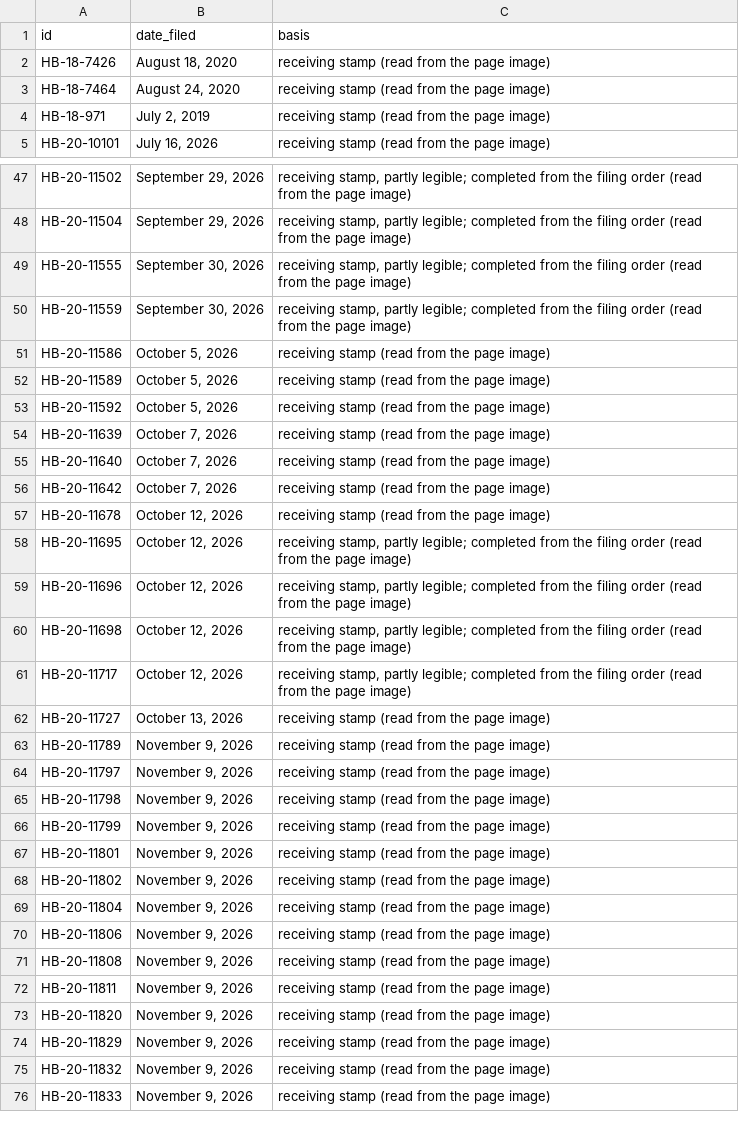
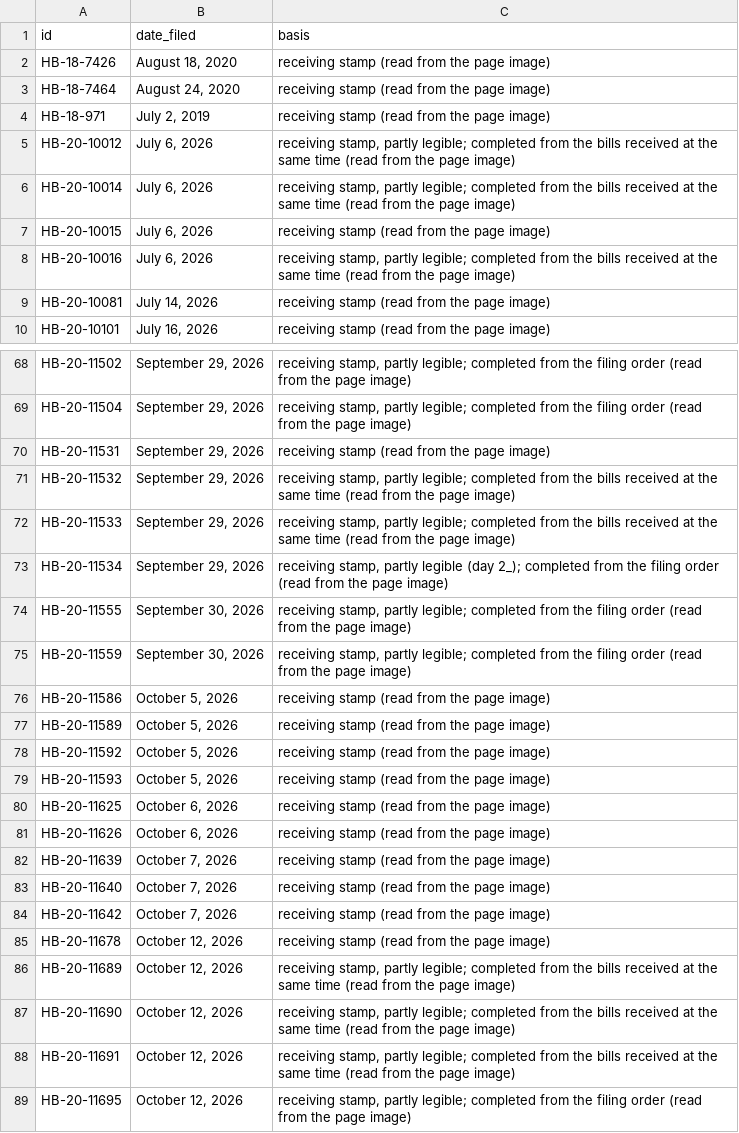
Before and after one commit to latsandoval1999/ActCheck, a CSV file: data/processed/stamp_checked.csv, drawn as a sheet; only a part is shown, gaps mark what is left out; the shorter side is filled out with more unchanged rows; the diff covers the shown part only; the diff names each change by its address in the sheet, - before the commit and + after, or states it on an @@ line.

```diff
--- a/data/processed/stamp_checked.csv
+++ b/data/processed/stamp_checked.csv
+row 5: HB-20-10012 | July 6, 2026 | receiving stamp, partly legible; completed from the bills received at the same time (read from the page image)
+row 6: HB-20-10014 | July 6, 2026 | receiving stamp, partly legible; completed from the bills received at the same time (read from the page image)
+row 7: HB-20-10015 | July 6, 2026 | receiving stamp (read from the page image)
+row 8: HB-20-10016 | July 6, 2026 | receiving stamp, partly legible; completed from the bills received at the same time (read from the page image)
+row 9: HB-20-10081 | July 14, 2026 | receiving stamp (read from the page image)
+row 70: HB-20-11531 | September 29, 2026 | receiving stamp (read from the page image)
+row 71: HB-20-11532 | September 29, 2026 | receiving stamp, partly legible; completed from the bills received at the same time (read from the page image)
+row 72: HB-20-11533 | September 29, 2026 | receiving stamp, partly legible; completed from the bills received at the same time (read from the page image)
+row 73: HB-20-11534 | September 29, 2026 | receiving stamp, partly legible (day 2_); completed from the filing order (read from the page image)
+row 79: HB-20-11593 | October 5, 2026 | receiving stamp (read from the page image)
+row 80: HB-20-11625 | October 6, 2026 | receiving stamp (read from the page image)
+row 81: HB-20-11626 | October 6, 2026 | receiving stamp (read from the page image)
+row 86: HB-20-11689 | October 12, 2026 | receiving stamp, partly legible; completed from the bills received at the same time (read from the page image)
+row 87: HB-20-11690 | October 12, 2026 | receiving stamp, partly legible; completed from the bills received at the same time (read from the page image)
+row 88: HB-20-11691 | October 12, 2026 | receiving stamp, partly legible; completed from the bills received at the same time (read from the page image)
```
Also changed, not shown: 26 added rows and 3 moved rows elsewhere in this file.
